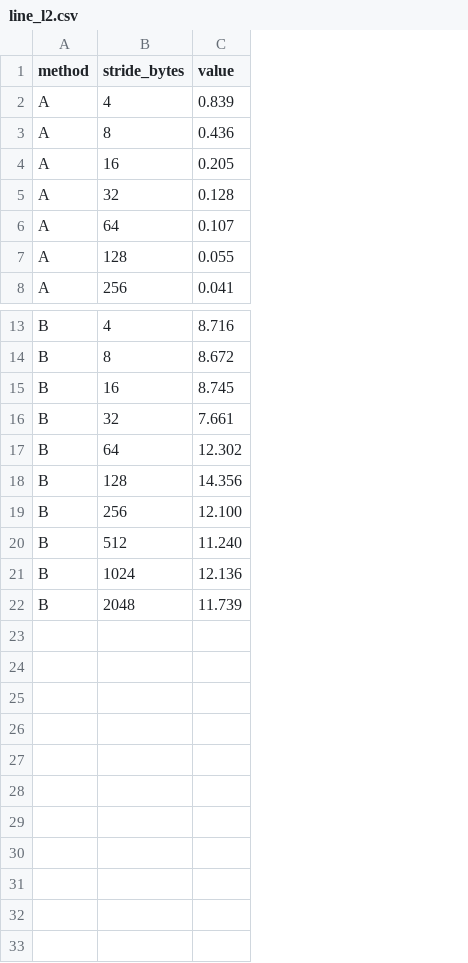
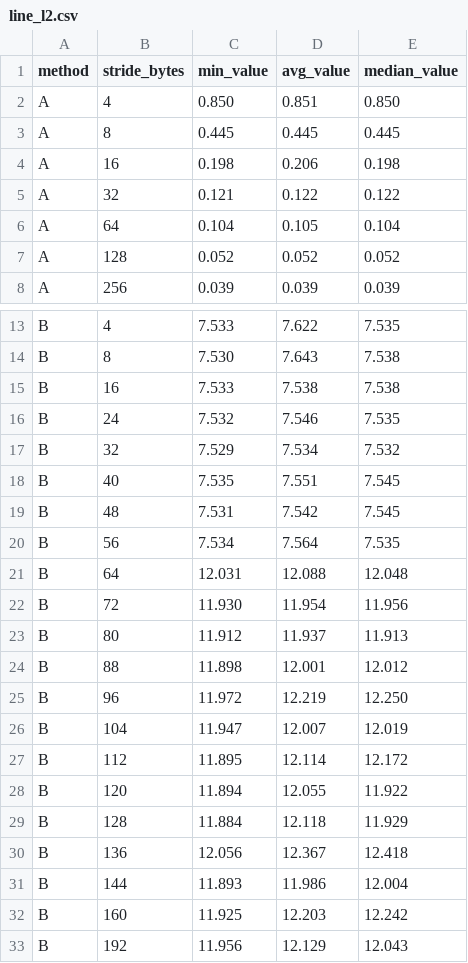
Before and after one commit to Khramov-Vladislav/Architecture-of-supercomputers, a CSV file: lab3/results/line_l2.csv, drawn as a sheet; only a part is shown, gaps mark what is left out; removed rows and columns are numbered as before the commit, all else as after; the diff names each change by its address in the sheet, - before the commit and + after, or states it on an @@ line.

```diff
--- a/lab3/results/line_l2.csv
+++ b/lab3/results/line_l2.csv
-column C (value), rows 2-8: 0.839 | 0.436 | 0.205 | 0.128 | 0.107 | 0.055 | 0.041; rows 13-22: 8.716 | 8.672 | 8.745 | 7.661 | 12.302 | 14.356 | 12.100 | 11.240 | 12.136 | 11.739
+column C (min_value), rows 2-8: 0.850 | 0.445 | 0.198 | 0.121 | 0.104 | 0.052 | 0.039; rows 13-15: 7.533 | 7.530 | 7.533; row 17: 7.529; row 21: 12.031; rows 29-33: 11.884 | 12.056 | 11.893 | 11.925 | 11.956
+column D (avg_value), rows 2-8: 0.851 | 0.445 | 0.206 | 0.122 | 0.105 | 0.052 | 0.039; rows 13-15: 7.622 | 7.643 | 7.538; row 17: 7.534; row 21: 12.088; rows 29-33: 12.118 | 12.367 | 11.986 | 12.203 | 12.129
+column E (median_value), rows 2-8: 0.850 | 0.445 | 0.198 | 0.122 | 0.104 | 0.052 | 0.039; rows 13-15: 7.535 | 7.538 | 7.538; row 17: 7.532; row 21: 12.048; rows 29-33: 11.929 | 12.418 | 12.004 | 12.242 | 12.043
+row 16: B | 24 | 7.532 | 7.546 | 7.535
+row 18: B | 40 | 7.535 | 7.551 | 7.545
+row 19: B | 48 | 7.531 | 7.542 | 7.545
+row 20: B | 56 | 7.534 | 7.564 | 7.535
+row 22: B | 72 | 11.930 | 11.954 | 11.956
+row 23: B | 80 | 11.912 | 11.937 | 11.913
+row 24: B | 88 | 11.898 | 12.001 | 12.012
+row 25: B | 96 | 11.972 | 12.219 | 12.250
+row 26: B | 104 | 11.947 | 12.007 | 12.019
+row 27: B | 112 | 11.895 | 12.114 | 12.172
+row 28: B | 120 | 11.894 | 12.055 | 11.922
-B30 (stride_bytes): 256
+B30 (stride_bytes): 136
-B31 (stride_bytes): 512
+B31 (stride_bytes): 144
-B32 (stride_bytes): 1024
+B32 (stride_bytes): 160
-B33 (stride_bytes): 2048
+B33 (stride_bytes): 192
```
Also changed, not shown: lab3/results/assoc_l1.csv, lab3/results/assoc_l2.csv, 43 other files.
